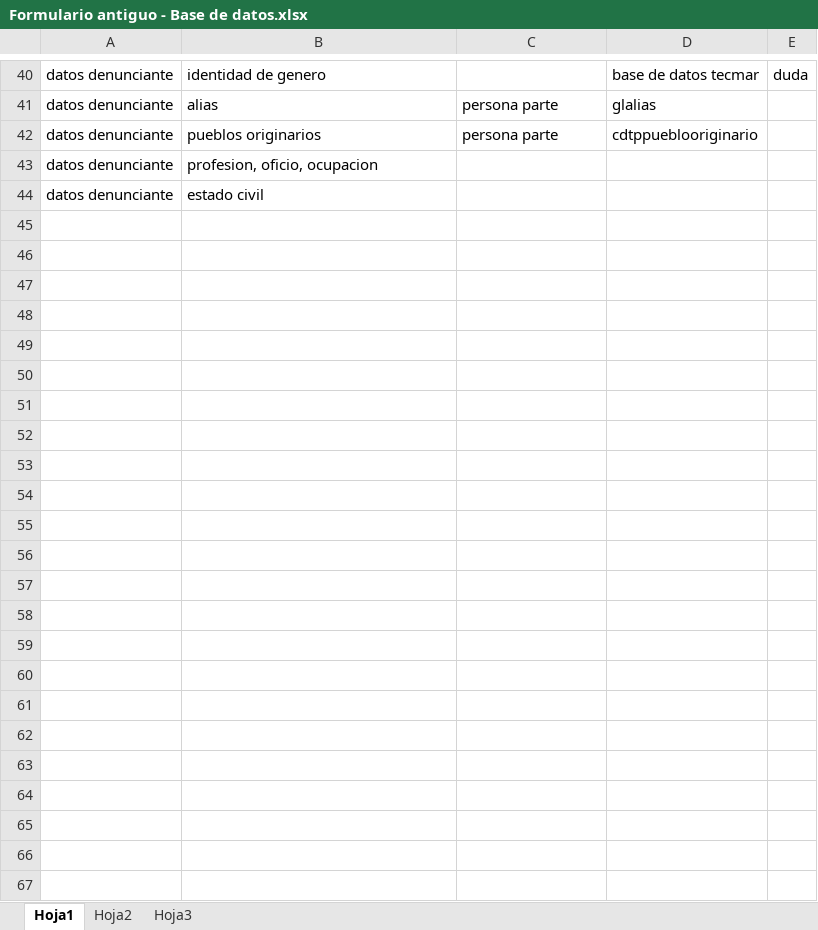
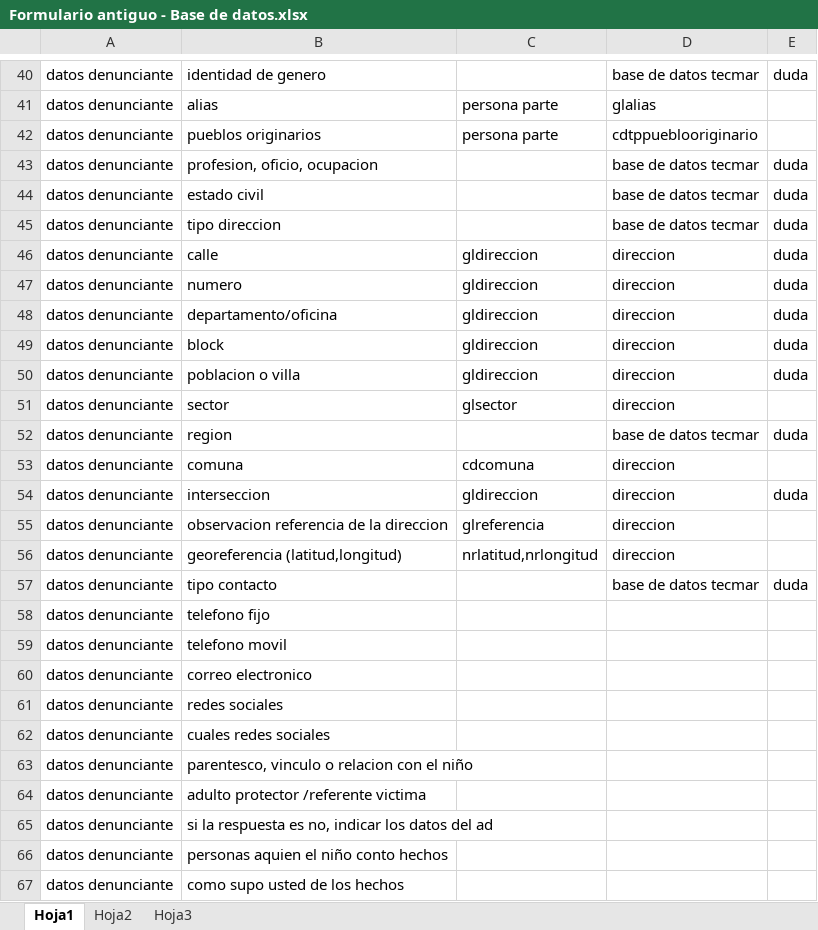
Before and after one commit to ericksolar/ParteYDenuncias, an Excel workbook: Formulario antiguo - Base de datos.xlsx, sheet Hoja1, drawn as a sheet; only a part is shown, gaps mark what is left out; values as stored, in another font and other column widths than the file's, no borders; addresses are those after the commit; the diff names each change by its address in the sheet, - before the commit and + after, or states it on an @@ line.

```diff
--- a/Formulario antiguo - Base de datos.xlsx (sheet Hoja1)
+++ b/Formulario antiguo - Base de datos.xlsx (sheet Hoja1)
+row 43: datos denunciante | profesion, oficio, ocupacion |  | base de datos tecmar | duda
+row 44: datos denunciante | estado civil |  | base de datos tecmar | duda
+row 45: datos denunciante | tipo direccion |  | base de datos tecmar | duda
+row 46: datos denunciante | calle | gldireccion | direccion | duda
+row 47: datos denunciante | numero | gldireccion | direccion | duda
+row 48: datos denunciante | departamento/oficina | gldireccion | direccion | duda
+row 49: datos denunciante | block | gldireccion | direccion | duda
+row 50: datos denunciante | poblacion o villa | gldireccion | direccion | duda
+row 51: datos denunciante | sector | glsector | direccion
+row 52: datos denunciante | region |  | base de datos tecmar | duda
+row 53: datos denunciante | comuna | cdcomuna | direccion
+row 54: datos denunciante | interseccion | gldireccion | direccion | duda
+row 55: datos denunciante | observacion referencia de la direccion | glreferencia | direccion
+row 56: datos denunciante | georeferencia (latitud,longitud) | nrlatitud,nrlongitud | direccion
+row 57: datos denunciante | tipo contacto |  | base de datos tecmar | duda
+row 58: datos denunciante | telefono fijo
+row 59: datos denunciante | telefono movil
-B60: profesion, oficio, ocupacion
+B60: correo electronico
-B61: estado civil
+B61: redes sociales
+row 62: datos denunciante | cuales redes sociales
+row 63: datos denunciante | parentesco, vinculo o relacion con el niño
+row 64: datos denunciante | adulto protector /referente victima
+row 65: datos denunciante | si la respuesta es no, indicar los datos del ad
+row 66: datos denunciante | personas aquien el niño conto hechos
+row 67: datos denunciante | como supo usted de los hechos
```
Also changed, not shown: 1 other file.
